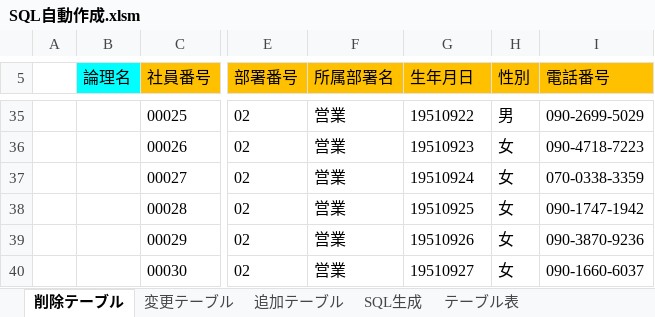
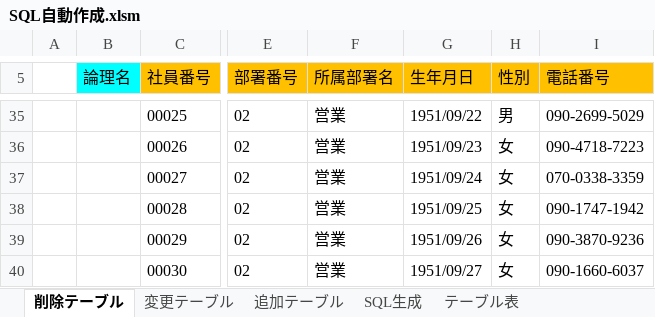
Before and after one commit to take-z/kaiserProject, an Excel workbook: SQL自動作成.xlsm, sheet 削除テーブル, drawn as a sheet; only a part is shown, gaps mark what is left out; values as stored, in another font and other column widths than the file's, no borders; charts and pictures not drawn; the diff covers the shown part only; the diff names each change by its address in the sheet, - before the commit and + after, or states it on an @@ line.

```diff
--- a/SQL自動作成.xlsm (sheet 削除テーブル)
+++ b/SQL自動作成.xlsm (sheet 削除テーブル)
-G35 (生年月日): 19510922
+G35 (生年月日): 1951/09/22
-G36 (生年月日): 19510923
+G36 (生年月日): 1951/09/23
-G37 (生年月日): 19510924
+G37 (生年月日): 1951/09/24
-G38 (生年月日): 19510925
+G38 (生年月日): 1951/09/25
-G39 (生年月日): 19510926
+G39 (生年月日): 1951/09/26
-G40 (生年月日): 19510927
+G40 (生年月日): 1951/09/27
```
Also changed, not shown: 25 edited cells elsewhere in this sheet, sheet 追加テーブル, sheet 変更テーブル, charts or pictures.
